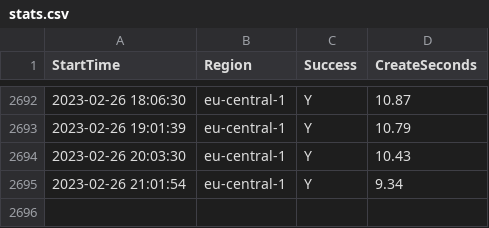
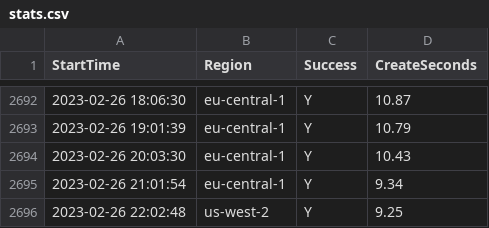
Before and after one commit to disksing/oh-my-tidbcloud, a CSV file: stats.csv, drawn as a sheet; only a part is shown, gaps mark what is left out.

```diff
--- a/stats.csv
+++ b/stats.csv
@@ -2695 +2695,2 @@ StartTime,Region,Success,CreateSeconds
 2023-02-26 21:01:54,eu-central-1,Y,9.34
+2023-02-26 22:02:48,us-west-2,Y,9.25
```
Also changed, not shown: 1 other file.
